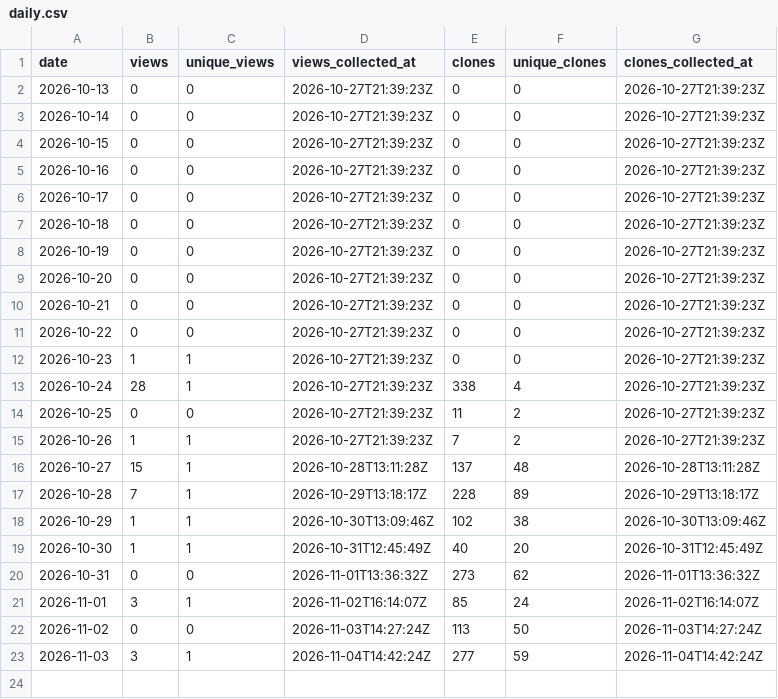
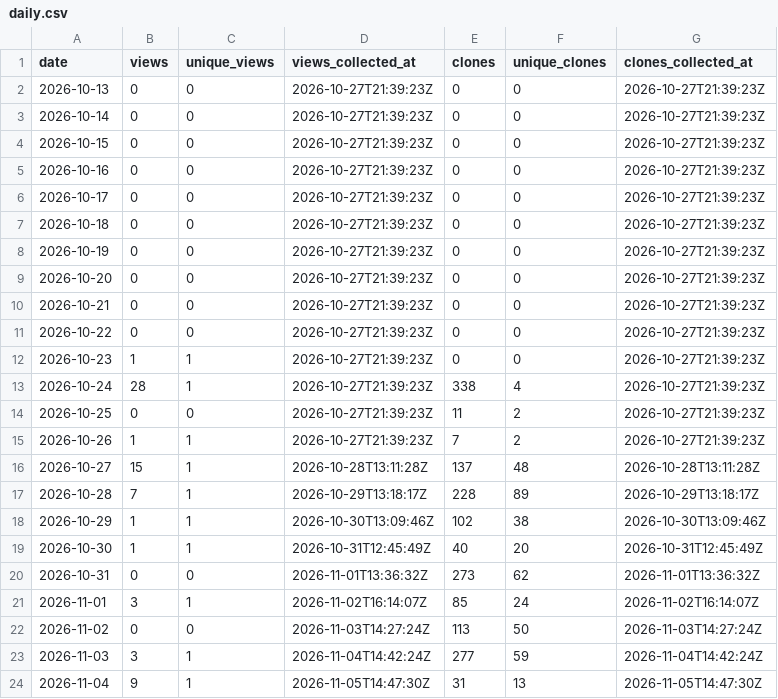
Before and after one commit to danielep71/K-CVA, a CSV file: data/daily.csv, drawn as a sheet; the diff names each change by its address in the sheet, - before the commit and + after, or states it on an @@ line.

```diff
--- a/data/daily.csv
+++ b/data/daily.csv
+row 24: 2026-11-04 | 9 | 1 | 2026-11-05T14:47:30Z | 31 | 13 | 2026-11-05T14:47:30Z
```
Also changed, not shown: data/snapshots.csv.
